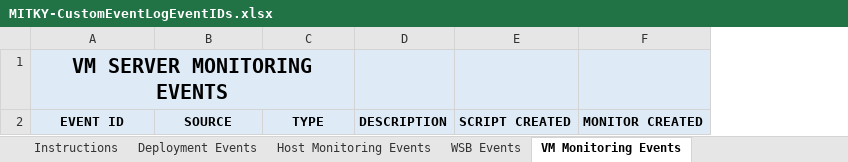
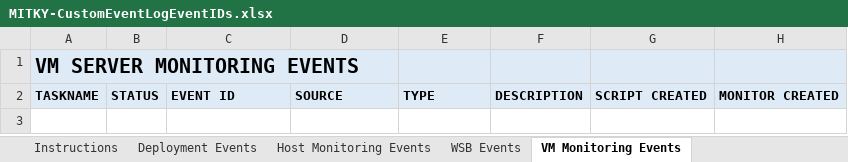
Before and after one commit to MayfieldITKY/RMMCustomMonitors, an Excel workbook: MITKY-CustomEventLogEventIDs.xlsx, sheet VM Monitoring Events, drawn as a sheet; values as stored, in another font and other column widths than the file's, no borders; removed rows and columns are numbered as before the commit, all else as after; the diff names each change by its address in the sheet, - before the commit and + after, or states it on an @@ line.

```diff
--- a/MITKY-CustomEventLogEventIDs.xlsx (sheet VM Monitoring Events)
+++ b/MITKY-CustomEventLogEventIDs.xlsx (sheet VM Monitoring Events)
+column A, rows 1-2: VM SERVER MONITORING EVENTS | TASKNAME
+column B, row 2: STATUS
-C1: VM SERVER MONITORING EVENTS
+C1: (empty)
-A1:C1 merged
-C2:E2 alignment: center
+C2:E2 alignment: left
```
Also changed, not shown: sheet WSB Events, sheet Host Monitoring Events, sheet Deployment Events, sheet Maintenance Task Events, 2 other files.
